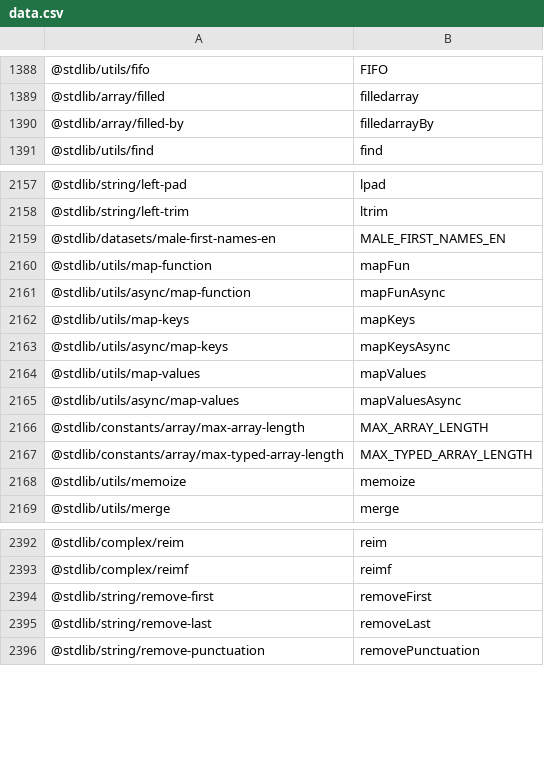
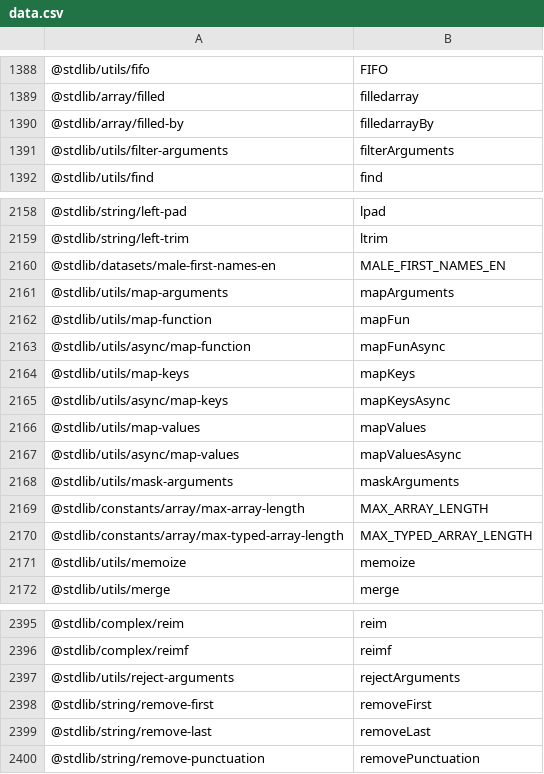
Before and after one commit to stdlib-js/namespace-pkg2alias, a CSV file: data/data.csv, drawn as a sheet; only a part is shown, gaps mark what is left out.

```diff
--- a/data/data.csv
+++ b/data/data.csv
@@ -1390,2 +1390,3 @@
 "@stdlib/array/filled-by",filledarrayBy
+"@stdlib/utils/filter-arguments",filterArguments
 "@stdlib/utils/find",find
@@ -2159,2 +2160,3 @@
 "@stdlib/datasets/male-first-names-en",MALE_FIRST_NAMES_EN
+"@stdlib/utils/map-arguments",mapArguments
 "@stdlib/utils/map-function",mapFun
@@ -2165,2 +2167,3 @@
 "@stdlib/utils/async/map-values",mapValuesAsync
+"@stdlib/utils/mask-arguments",maskArguments
 "@stdlib/constants/array/max-array-length",MAX_ARRAY_LENGTH
@@ -2393,2 +2396,3 @@
 "@stdlib/complex/reimf",reimf
+"@stdlib/utils/reject-arguments",rejectArguments
 "@stdlib/string/remove-first",removeFirst
```
Also changed, not shown: 1 other file.
